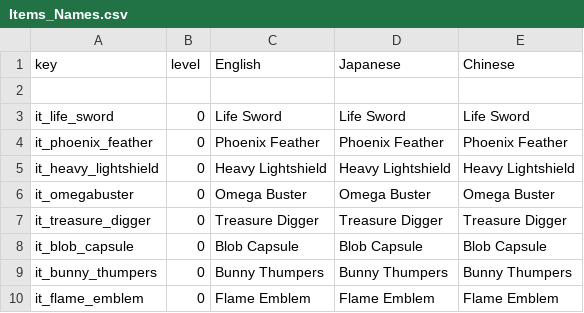
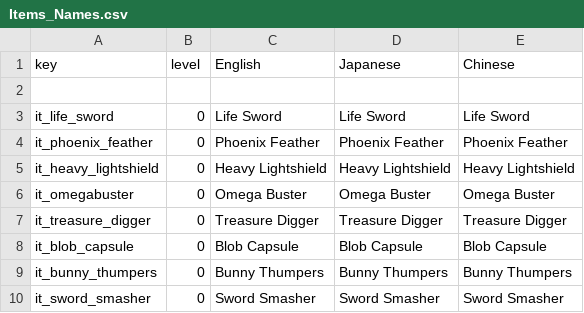
Before and after one commit to Imaginary-Horizons-Productions/RnS-VG-Homage-Set, a CSV file: Items_Names.csv, drawn as a sheet; removed rows and columns are numbered as before the commit, all else as after; the diff names each change by its address in the sheet, - before the commit and + after, or states it on an @@ line.

```diff
--- a/Items_Names.csv
+++ b/Items_Names.csv
-row 10: it_flame_emblem | 0 | Flame Emblem | Flame Emblem | Flame Emblem
+row 10: it_sword_smasher | 0 | Sword Smasher | Sword Smasher | Sword Smasher
```
Also changed, not shown: Items.csv, Items_Descriptions.csv, 1 other file.
